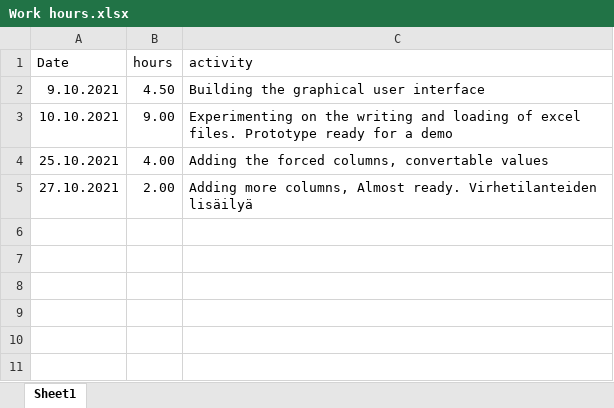
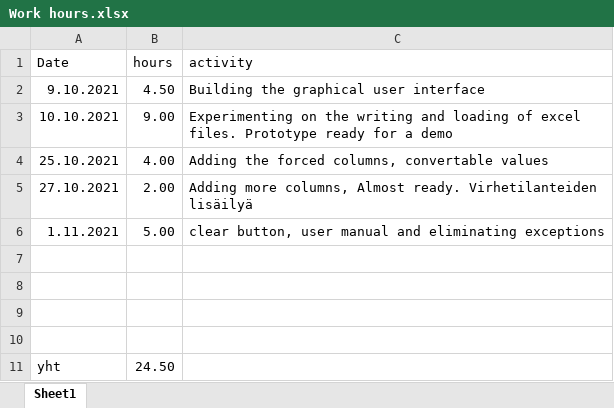
Before and after one commit to aerehn/Maler1, an Excel workbook: Work hours.xlsx, sheet Sheet1, drawn as a sheet; values as stored, in another font and other column widths than the file's, no borders; the diff names each change by its address in the sheet, - before the commit and + after, or states it on an @@ line.

```diff
--- a/Work hours.xlsx (sheet Sheet1)
+++ b/Work hours.xlsx (sheet Sheet1)
+row 6: 1.11.2021 | 5.00 | clear button, user manual and eliminating exceptions
+row 7: (empty)
+row 8: (empty)
+row 9: (empty)
+row 10: (empty)
+row 11: yht | 24.50
```
Also changed, not shown: 12 other files.
